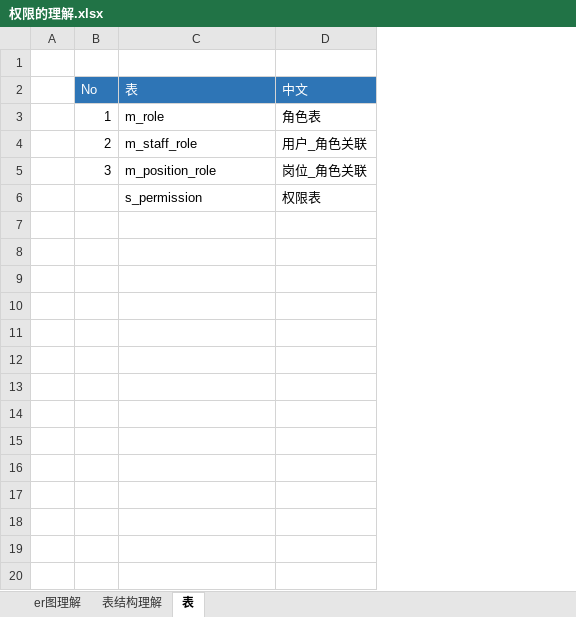
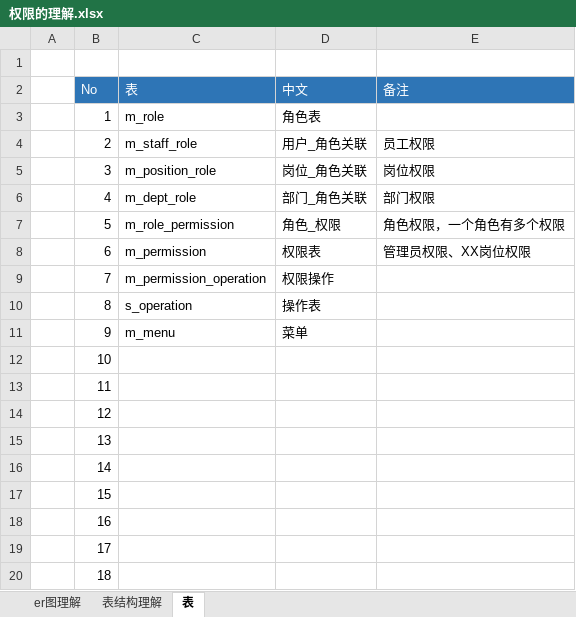
Before and after one commit to zxhbloomer/perfect_v4, an Excel workbook: 00_doc/01_设计思路/01_权限设计/权限的理解.xlsx, sheet 表, drawn as a sheet; values as stored, in another font and other column widths than the file's, no borders; addresses are those after the commit; the diff names each change by its address in the sheet, - before the commit and + after, or states it on an @@ line.

```diff
--- a/00_doc/01_设计思路/01_权限设计/权限的理解.xlsx (sheet 表)
+++ b/00_doc/01_设计思路/01_权限设计/权限的理解.xlsx (sheet 表)
+column E (备注), rows 4-5: 员工权限 | 岗位权限; row 8: 管理员权限、XX岗位权限
+row 6:  | 4 | m_dept_role | 部门_角色关联 | 部门权限
+row 7:  | 5 | m_role_permission | 角色_权限 | 角色权限，一个角色有多个权限
-B8 (No): (empty)
+B8 (No): 6
-C8 (表): s_permission
+C8 (表): m_permission
+row 9:  | 7 | m_permission_operation | 权限操作
+row 10:  | 8 | s_operation | 操作表
+row 11:  | 9 | m_menu | 菜单
+row 12:  | 10
+row 13:  | 11
+row 14:  | 12
+row 15:  | 13
+row 16:  | 14
+row 17:  | 15
+row 18:  | 16
+row 19:  | 17
+row 20:  | 18
```
Also changed, not shown: sheet 表结构理解, 3 other files.
